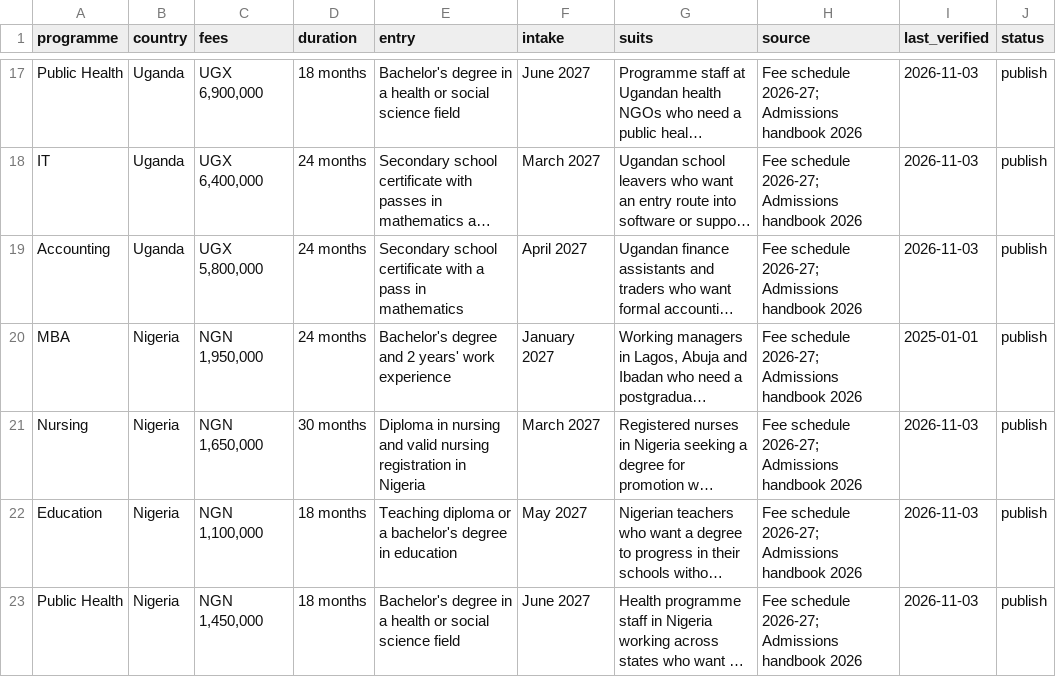
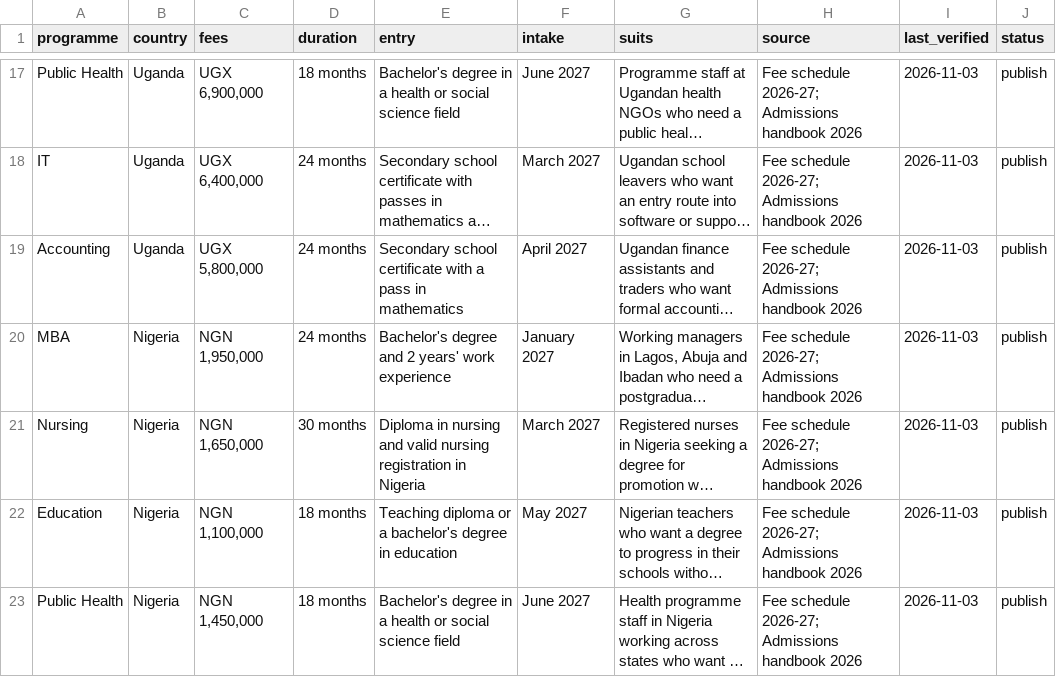
Before and after one commit to graceomolola001-cmyk/kestrel-pseo, a CSV file: data/pages.csv, drawn as a sheet; only a part is shown, gaps mark what is left out; long unchanged cells end in …; the diff names each change by its address in the sheet, - before the commit and + after, or states it on an @@ line.

Commit message:
fix: restore current source verification date after review alert test

```diff
--- a/data/pages.csv
+++ b/data/pages.csv
-I20 (last_verified): 2025-01-01
+I20 (last_verified): 2026-11-03
```
